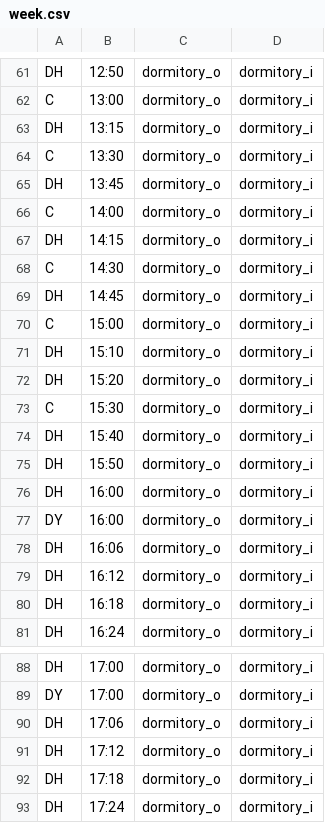
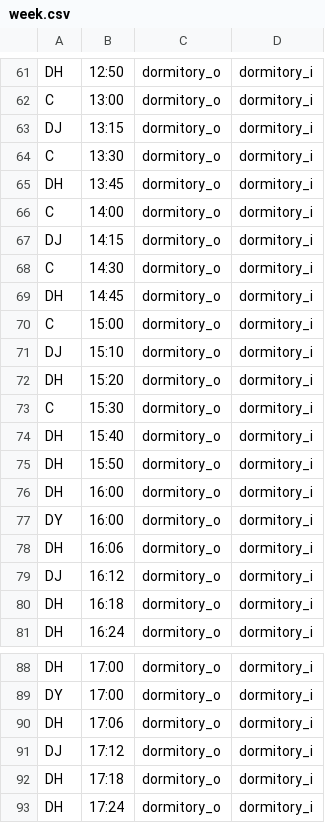
Before and after one commit to jil8885/hanyang-shuttle-timetable, a CSV file: semester/week.csv, drawn as a sheet; only a part is shown, gaps mark what is left out.

```diff
--- a/semester/week.csv
+++ b/semester/week.csv
@@ -62,3 +62,3 @@ DH,12:50,dormitory_o,dormitory_i
 C,13:00,dormitory_o,dormitory_i
-DH,13:15,dormitory_o,dormitory_i
+DJ,13:15,dormitory_o,dormitory_i
 C,13:30,dormitory_o,dormitory_i
@@ -66,3 +66,3 @@ DH,13:45,dormitory_o,dormitory_i
 C,14:00,dormitory_o,dormitory_i
-DH,14:15,dormitory_o,dormitory_i
+DJ,14:15,dormitory_o,dormitory_i
 C,14:30,dormitory_o,dormitory_i
@@ -70,3 +70,3 @@ DH,14:45,dormitory_o,dormitory_i
 C,15:00,dormitory_o,dormitory_i
-DH,15:10,dormitory_o,dormitory_i
+DJ,15:10,dormitory_o,dormitory_i
 DH,15:20,dormitory_o,dormitory_i
@@ -78,3 +78,3 @@ DY,16:00,dormitory_o,dormitory_i
 DH,16:06,dormitory_o,dormitory_i
-DH,16:12,dormitory_o,dormitory_i
+DJ,16:12,dormitory_o,dormitory_i
 DH,16:18,dormitory_o,dormitory_i
@@ -90,3 +90,3 @@ DY,17:00,dormitory_o,dormitory_i
 DH,17:06,dormitory_o,dormitory_i
-DH,17:12,dormitory_o,dormitory_i
+DJ,17:12,dormitory_o,dormitory_i
 DH,17:18,dormitory_o,dormitory_i
```
Also changed, not shown: vacation_session/week.csv.
